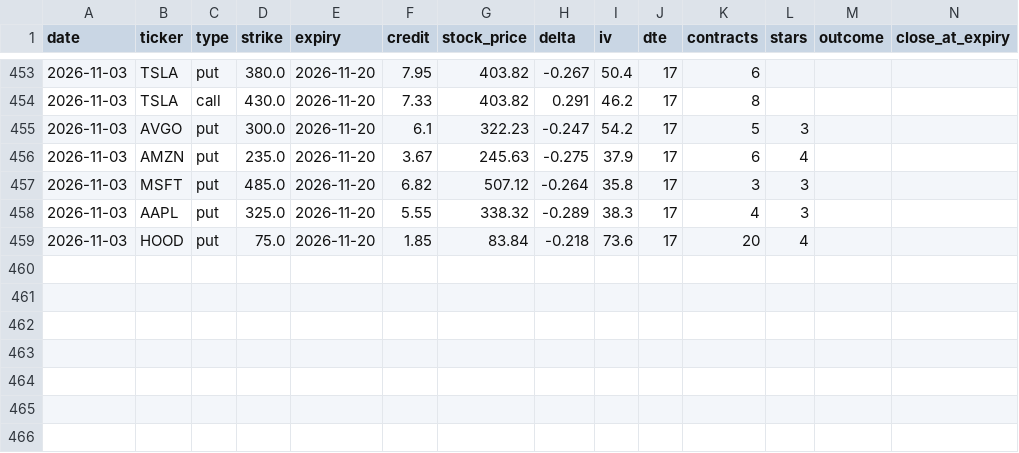
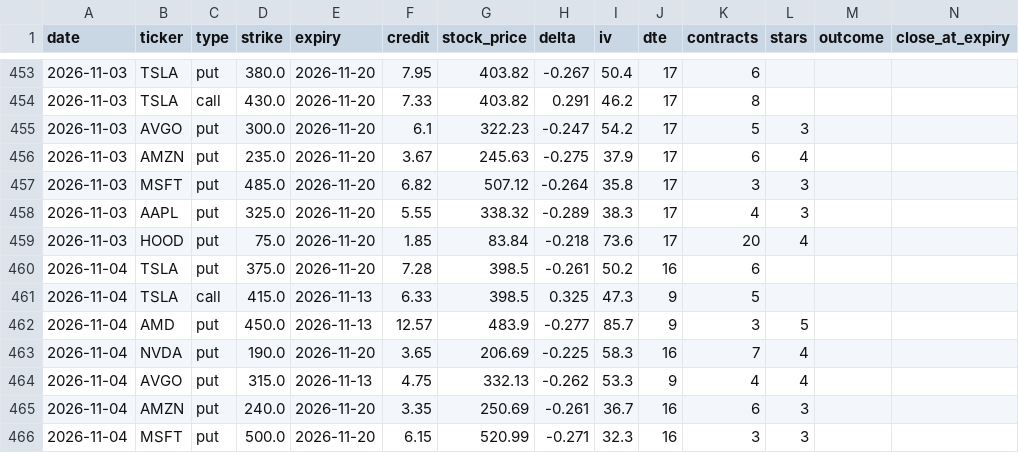
Before and after one commit to vjasingh/Trading-agent, a CSV file: recommendations_log.csv, drawn as a sheet; only a part is shown, gaps mark what is left out; rows hold the shown columns only; the diff names each change by its address in the sheet, - before the commit and + after, or states it on an @@ line.

```diff
--- a/recommendations_log.csv
+++ b/recommendations_log.csv
+row 460: 2026-11-04 | TSLA | put | 375.0 | 2026-11-20 | 7.28 | 398.5 | -0.261 | 50.2 | 16 | 6
+row 461: 2026-11-04 | TSLA | call | 415.0 | 2026-11-13 | 6.33 | 398.5 | 0.325 | 47.3 | 9 | 5
+row 462: 2026-11-04 | AMD | put | 450.0 | 2026-11-13 | 12.57 | 483.9 | -0.277 | 85.7 | 9 | 3 | 5
+row 463: 2026-11-04 | NVDA | put | 190.0 | 2026-11-20 | 3.65 | 206.69 | -0.225 | 58.3 | 16 | 7 | 4
+row 464: 2026-11-04 | AVGO | put | 315.0 | 2026-11-13 | 4.75 | 332.13 | -0.262 | 53.3 | 9 | 4 | 4
+row 465: 2026-11-04 | AMZN | put | 240.0 | 2026-11-20 | 3.35 | 250.69 | -0.261 | 36.7 | 16 | 6 | 3
+row 466: 2026-11-04 | MSFT | put | 500.0 | 2026-11-20 | 6.15 | 520.99 | -0.271 | 32.3 | 16 | 3 | 3
```
Also changed, not shown: 1 other file.
